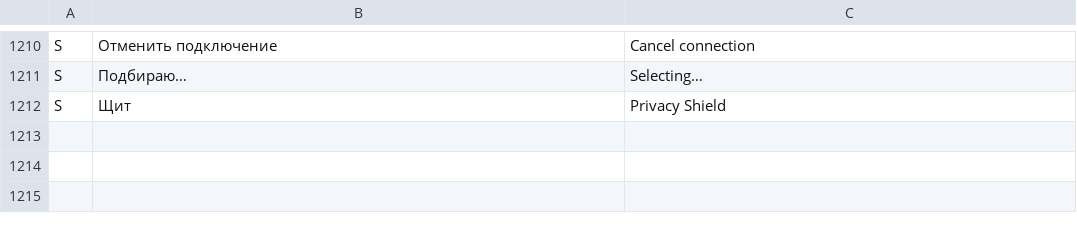
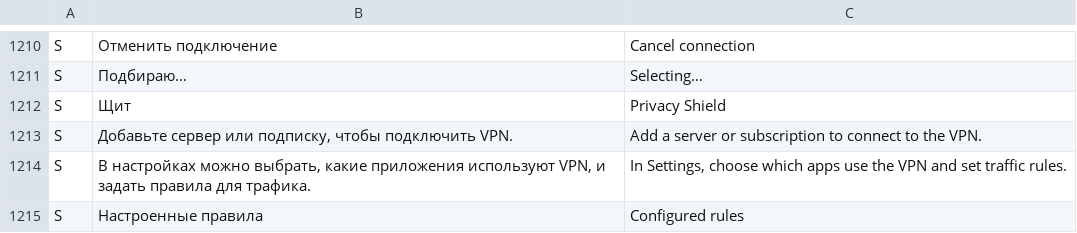
Before and after one commit to lolokeksu09/Vitrum, a TSV file: app/src/main/res/raw/i18n_en.tsv, drawn as a sheet; only a part is shown, gaps mark what is left out; the diff names each change by its address in the sheet, - before the commit and + after, or states it on an @@ line.

```diff
--- a/app/src/main/res/raw/i18n_en.tsv
+++ b/app/src/main/res/raw/i18n_en.tsv
+row 1213: S | Добавьте сервер или подписку, чтобы подключить VPN. | Add a server or subscription to connect to the VPN.
+row 1214: S | В настройках можно выбрать, какие приложения используют VPN, и задать правила для трафика. | In Settings, choose which apps use the VPN and set traffic rules.
+row 1215: S | Настроенные правила | Configured rules
```
Also changed, not shown: 13 other files.
